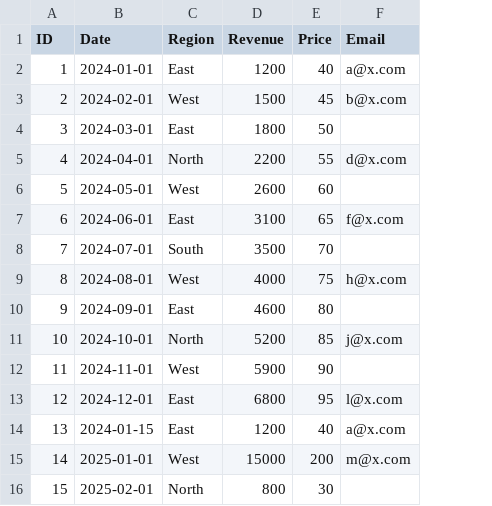
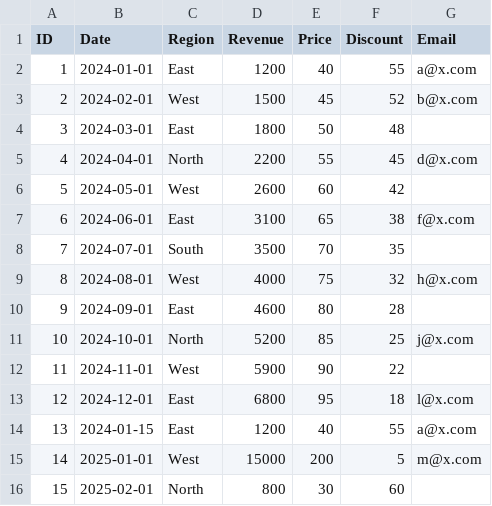
Before and after one commit to Samuellekpor/excel-report-automator, a CSV file: sample_sales.csv, drawn as a sheet; the diff names each change by its address in the sheet, - before the commit and + after, or states it on an @@ line.

```diff
--- a/sample_sales.csv
+++ b/sample_sales.csv
+column F (Discount), rows 2-16: 55 | 52 | 48 | 45 | 42 | 38 | 35 | 32 | 28 | 25 | 22 | 18 | 55 | 5 | 60
```
Also changed, not shown: 3 other files.
